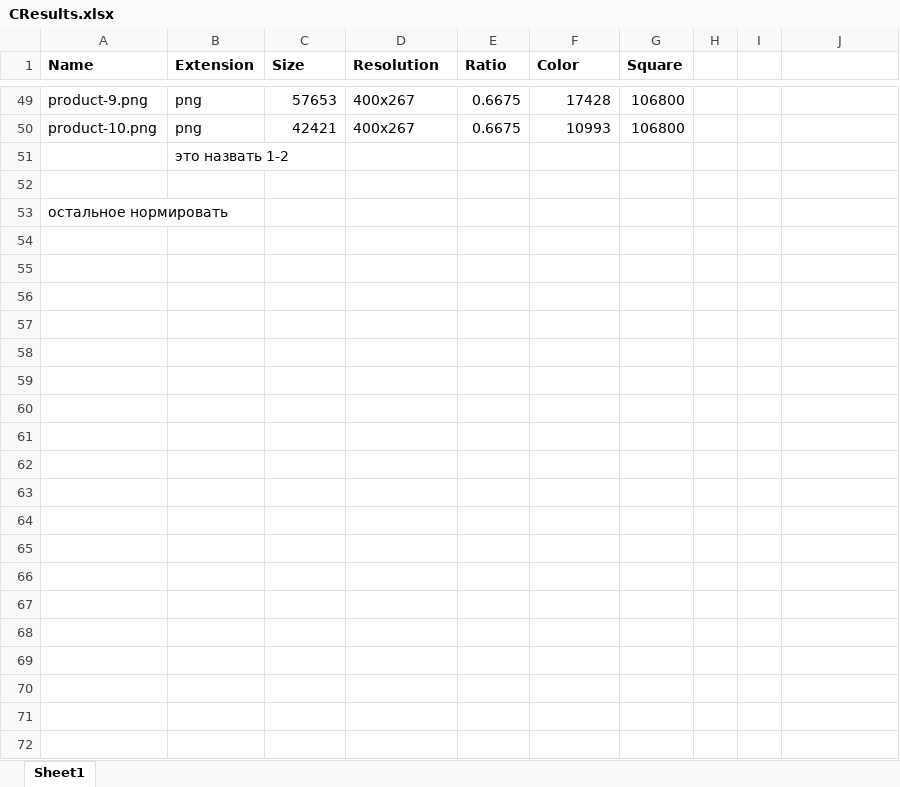
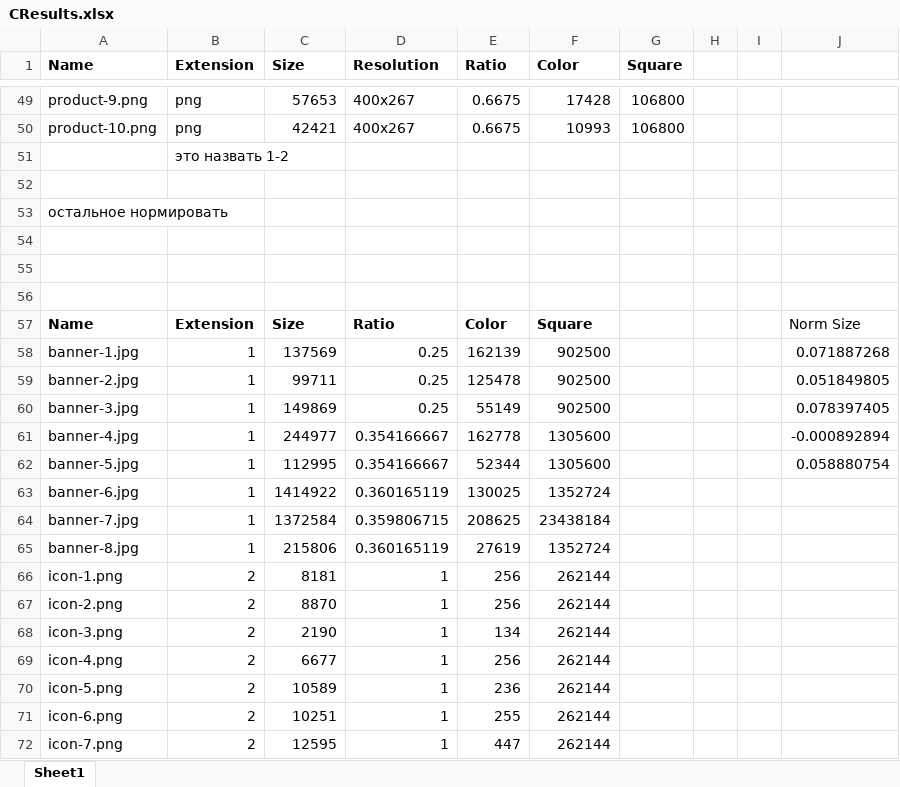
Before and after one commit to RomanPearce/cwopr, an Excel workbook: CResults.xlsx, sheet Sheet1, drawn as a sheet; only a part is shown, gaps mark what is left out; values as stored, in another font and other column widths than the file's, no borders; the diff covers the shown part only; the diff names each change by its address in the sheet, - before the commit and + after, or states it on an @@ line.

Commit message:
improve excel file

```diff
--- a/CResults.xlsx (sheet Sheet1)
+++ b/CResults.xlsx (sheet Sheet1)
+row 54: (empty)
+row 55: (empty)
+row 56: (empty)
+row 57: Name | Extension | Size | Ratio | Color | Square |  |  |  | Norm Size
+row 58: banner-1.jpg | 1 | 137569 | 0.25 | 162139 | 902500 |  |  |  | 0.071887268
+row 59: banner-2.jpg | 1 | 99711 | 0.25 | 125478 | 902500 |  |  |  | 0.051849805
+row 60: banner-3.jpg | 1 | 149869 | 0.25 | 55149 | 902500 |  |  |  | 0.078397405
+row 61: banner-4.jpg | 1 | 244977 | 0.354166667 | 162778 | 1305600 |  |  |  | -0.000892894
+row 62: banner-5.jpg | 1 | 112995 | 0.354166667 | 52344 | 1305600 |  |  |  | 0.058880754
+row 63: banner-6.jpg | 1 | 1414922 | 0.360165119 | 130025 | 1352724
+row 64: banner-7.jpg | 1 | 1372584 | 0.359806715 | 208625 | 23438184
+row 65: banner-8.jpg | 1 | 215806 | 0.360165119 | 27619 | 1352724
+row 66: icon-1.png | 2 | 8181 | 1 | 256 | 262144
+row 67: icon-2.png | 2 | 8870 | 1 | 256 | 262144
+row 68: icon-3.png | 2 | 2190 | 1 | 134 | 262144
+row 69: icon-4.png | 2 | 6677 | 1 | 256 | 262144
+row 70: icon-5.png | 2 | 10589 | 1 | 236 | 262144
+row 71: icon-6.png | 2 | 10251 | 1 | 255 | 262144
+row 72: icon-7.png | 2 | 12595 | 1 | 447 | 262144
```
Also changed, not shown: 25 added rows elsewhere in this sheet, 1 other file.
